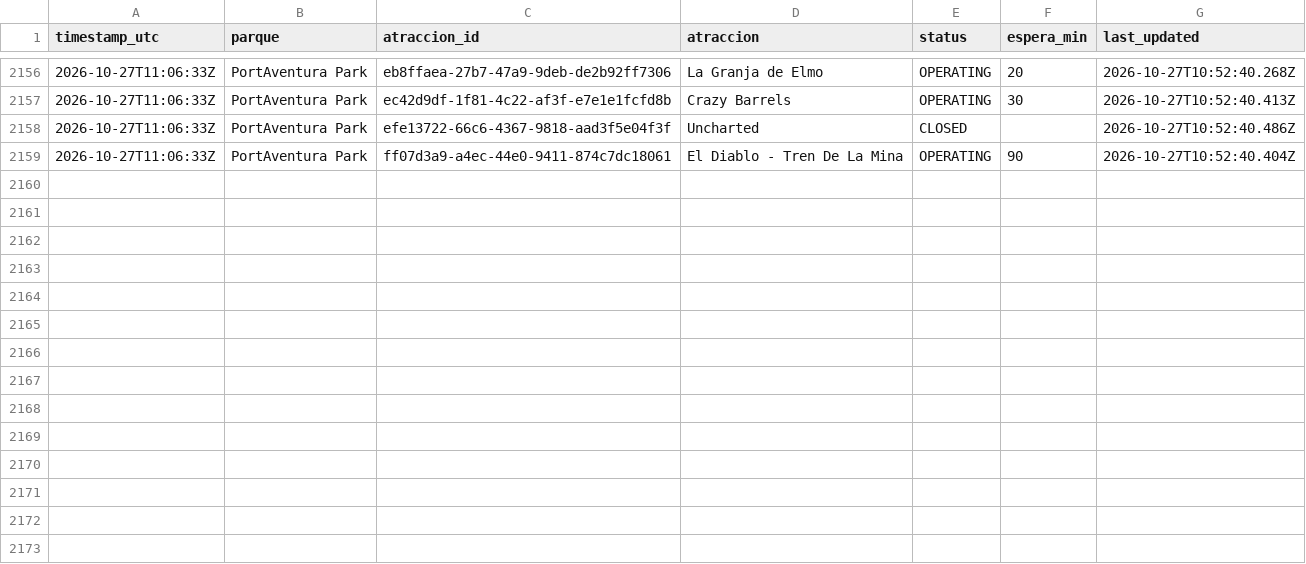
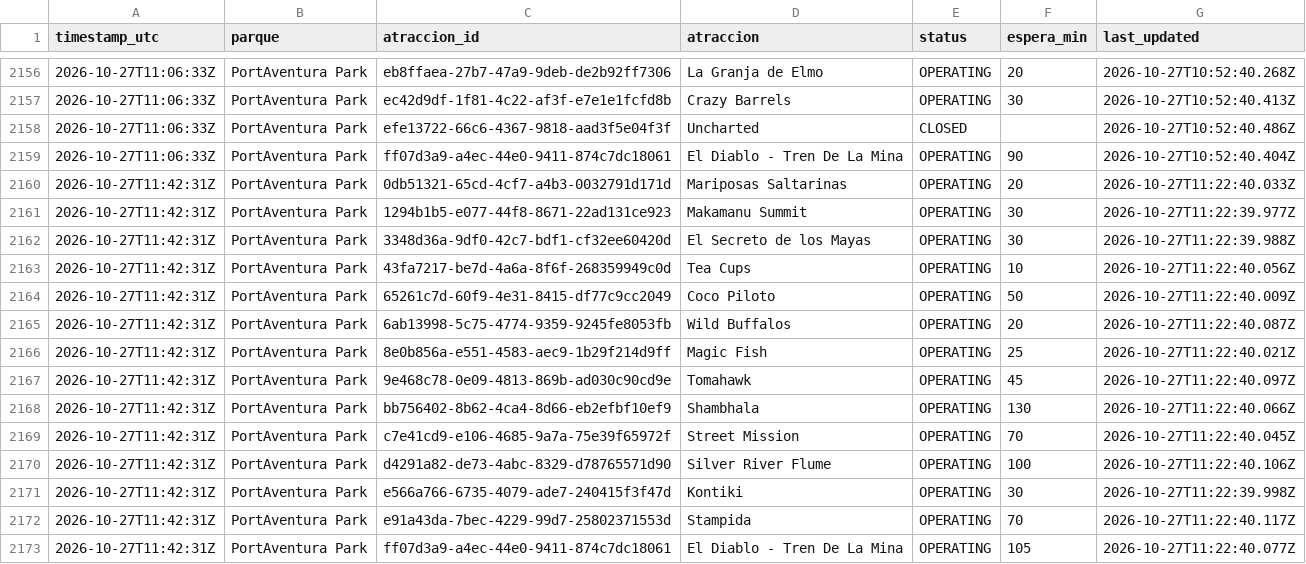
Before and after one commit to ridehunters/colas-portaventura, a CSV file: data/historico/colas_2026-10.csv, drawn as a sheet; only a part is shown, gaps mark what is left out.

```diff
--- a/data/historico/colas_2026-10.csv
+++ b/data/historico/colas_2026-10.csv
@@ -2159 +2159,15 @@ timestamp_utc,parque,atraccion_id,atraccion,status,espera_min,last_updated
 2026-10-27T11:06:33Z,PortAventura Park,ff07d3a9-a4ec-44e0-9411-874c7dc18061,El Diablo - Tren De La Mina,OPERATING,90,2026-10-27T10:52:40.404Z
+2026-10-27T11:42:31Z,PortAventura Park,0db51321-65cd-4cf7-a4b3-0032791d171d,Mariposas Saltarinas,OPERATING,20,2026-10-27T11:22:40.033Z
+2026-10-27T11:42:31Z,PortAventura Park,1294b1b5-e077-44f8-8671-22ad131ce923,Makamanu Summit,OPERATING,30,2026-10-27T11:22:39.977Z
+2026-10-27T11:42:31Z,PortAventura Park,3348d36a-9df0-42c7-bdf1-cf32ee60420d,El Secreto de los Mayas,OPERATING,30,2026-10-27T11:22:39.988Z
+2026-10-27T11:42:31Z,PortAventura Park,43fa7217-be7d-4a6a-8f6f-268359949c0d,Tea Cups,OPERATING,10,2026-10-27T11:22:40.056Z
+2026-10-27T11:42:31Z,PortAventura Park,65261c7d-60f9-4e31-8415-df77c9cc2049,Coco Piloto,OPERATING,50,2026-10-27T11:22:40.009Z
+2026-10-27T11:42:31Z,PortAventura Park,6ab13998-5c75-4774-9359-9245fe8053fb,Wild Buffalos,OPERATING,20,2026-10-27T11:22:40.087Z
+2026-10-27T11:42:31Z,PortAventura Park,8e0b856a-e551-4583-aec9-1b29f214d9ff,Magic Fish,OPERATING,25,2026-10-27T11:22:40.021Z
+2026-10-27T11:42:31Z,PortAventura Park,9e468c78-0e09-4813-869b-ad030c90cd9e,Tomahawk,OPERATING,45,2026-10-27T11:22:40.097Z
+2026-10-27T11:42:31Z,PortAventura Park,bb756402-8b62-4ca4-8d66-eb2efbf10ef9,Shambhala,OPERATING,130,2026-10-27T11:22:40.066Z
+2026-10-27T11:42:31Z,PortAventura Park,c7e41cd9-e106-4685-9a7a-75e39f65972f,Street Mission,OPERATING,70,2026-10-27T11:22:40.045Z
+2026-10-27T11:42:31Z,PortAventura Park,d4291a82-de73-4abc-8329-d78765571d90,Silver River Flume,OPERATING,100,2026-10-27T11:22:40.106Z
+2026-10-27T11:42:31Z,PortAventura Park,e566a766-6735-4079-ade7-240415f3f47d,Kontiki,OPERATING,30,2026-10-27T11:22:39.998Z
+2026-10-27T11:42:31Z,PortAventura Park,e91a43da-7bec-4229-99d7-25802371553d,Stampida,OPERATING,70,2026-10-27T11:22:40.117Z
+2026-10-27T11:42:31Z,PortAventura Park,ff07d3a9-a4ec-44e0-9411-874c7dc18061,El Diablo - Tren De La Mina,OPERATING,105,2026-10-27T11:22:40.077Z
```
Also changed, not shown: data/historico/queuetimes_2026-10.csv.
